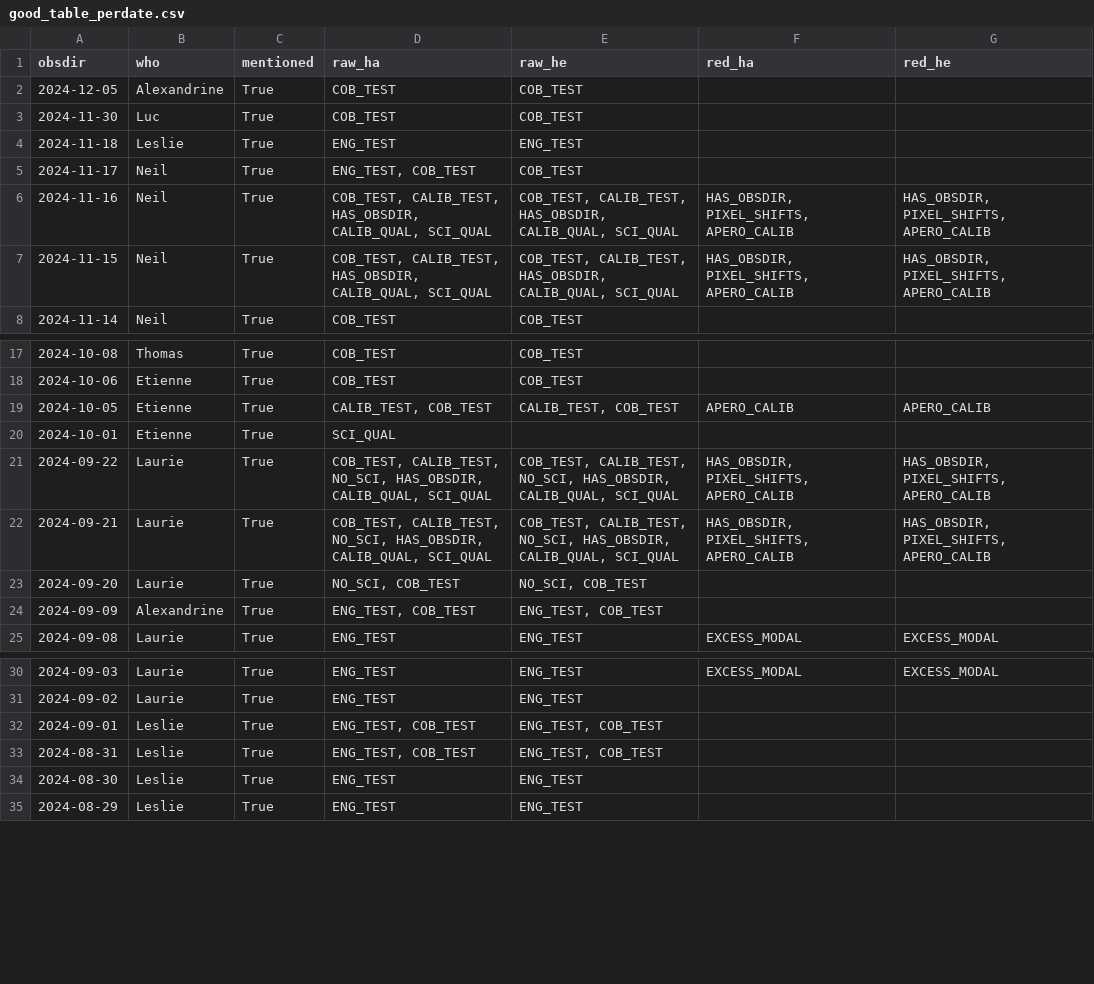
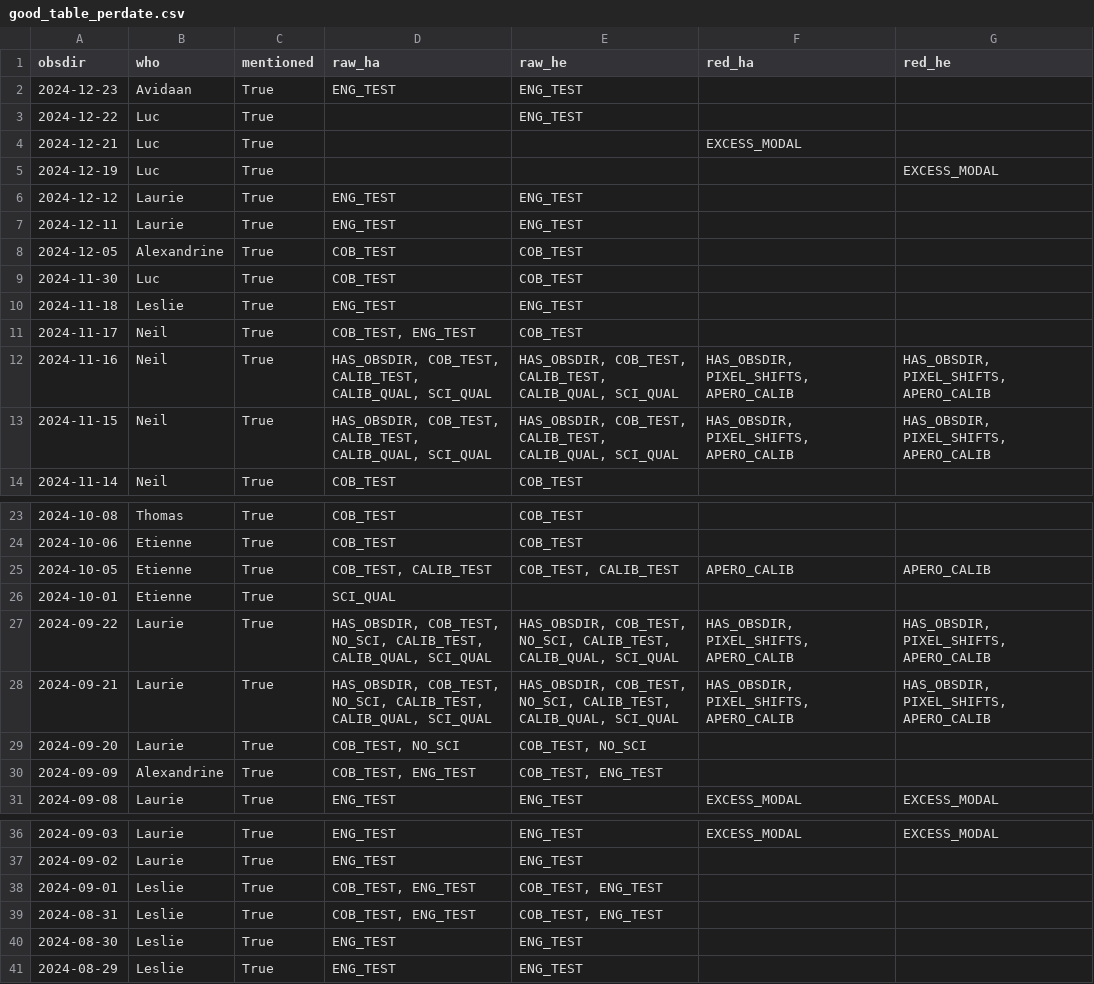
Before and after one commit to njcuk9999/apero-utils, a CSV file: nirps/apero_check/results/good_table_perdate.csv, drawn as a sheet; only a part is shown, gaps mark what is left out; the diff covers the shown part only.

```diff
--- a/nirps/apero_check/results/good_table_perdate.csv
+++ b/nirps/apero_check/results/good_table_perdate.csv
@@ -1,2 +1,8 @@
 obsdir,who,mentioned,raw_ha,raw_he,red_ha,red_he
+2024-12-23,Avidaan,True,ENG_TEST,ENG_TEST,,
+2024-12-22,Luc,True,,ENG_TEST,,
+2024-12-21,Luc,True,,,EXCESS_MODAL,
+2024-12-19,Luc,True,,,,EXCESS_MODAL
+2024-12-12,Laurie,True,ENG_TEST,ENG_TEST,,
+2024-12-11,Laurie,True,ENG_TEST,ENG_TEST,,
 2024-12-05,Alexandrine,True,COB_TEST,COB_TEST,,
@@ -4,5 +10,5 @@ obsdir,who,mentioned,raw_ha,raw_he,red_ha,red_he
 2024-11-18,Leslie,True,ENG_TEST,ENG_TEST,,
-2024-11-17,Neil,True,"ENG_TEST, COB_TEST",COB_TEST,,
-2024-11-16,Neil,True,"COB_TEST, CALIB_TEST, HAS_OBSDIR, CALIB_QUAL, SCI_QUAL","COB_TEST, CALIB_TEST, HAS_OBSDIR, CALIB_QUAL, SCI_QUAL","HAS_OBSDIR, PIXEL_SHIFTS, APERO_CALIB","HAS_OBSDIR, PIXEL_SHIFTS, APERO_CALIB"
-2024-11-15,Neil,True,"COB_TEST, CALIB_TEST, HAS_OBSDIR, CALIB_QUAL, SCI_QUAL","COB_TEST, CALIB_TEST, HAS_OBSDIR, CALIB_QUAL, SCI_QUAL","HAS_OBSDIR, PIXEL_SHIFTS, APERO_CALIB","HAS_OBSDIR, PIXEL_SHIFTS, APERO_CALIB"
+2024-11-17,Neil,True,"COB_TEST, ENG_TEST",COB_TEST,,
+2024-11-16,Neil,True,"HAS_OBSDIR, COB_TEST, CALIB_TEST, CALIB_QUAL, SCI_QUAL","HAS_OBSDIR, COB_TEST, CALIB_TEST, CALIB_QUAL, SCI_QUAL","HAS_OBSDIR, PIXEL_SHIFTS, APERO_CALIB","HAS_OBSDIR, PIXEL_SHIFTS, APERO_CALIB"
+2024-11-15,Neil,True,"HAS_OBSDIR, COB_TEST, CALIB_TEST, CALIB_QUAL, SCI_QUAL","HAS_OBSDIR, COB_TEST, CALIB_TEST, CALIB_QUAL, SCI_QUAL","HAS_OBSDIR, PIXEL_SHIFTS, APERO_CALIB","HAS_OBSDIR, PIXEL_SHIFTS, APERO_CALIB"
 2024-11-14,Neil,True,COB_TEST,COB_TEST,,
@@ -18,8 +24,8 @@ obsdir,who,mentioned,raw_ha,raw_he,red_ha,red_he
 2024-10-06,Etienne,True,COB_TEST,COB_TEST,,
-2024-10-05,Etienne,True,"CALIB_TEST, COB_TEST","CALIB_TEST, COB_TEST",APERO_CALIB,APERO_CALIB
+2024-10-05,Etienne,True,"COB_TEST, CALIB_TEST","COB_TEST, CALIB_TEST",APERO_CALIB,APERO_CALIB
 2024-10-01,Etienne,True,SCI_QUAL,,,
-2024-09-22,Laurie,True,"COB_TEST, CALIB_TEST, NO_SCI, HAS_OBSDIR, CALIB_QUAL, SCI_QUAL","COB_TEST, CALIB_TEST, NO_SCI, HAS_OBSDIR, CALIB_QUAL, SCI_QUAL","HAS_OBSDIR, PIXEL_SHIFTS, APERO_CALIB","HAS_OBSDIR, PIXEL_SHIFTS, APERO_CALIB"
-2024-09-21,Laurie,True,"COB_TEST, CALIB_TEST, NO_SCI, HAS_OBSDIR, CALIB_QUAL, SCI_QUAL","COB_TEST, CALIB_TEST, NO_SCI, HAS_OBSDIR, CALIB_QUAL, SCI_QUAL","HAS_OBSDIR, PIXEL_SHIFTS, APERO_CALIB","HAS_OBSDIR, PIXEL_SHIFTS, APERO_CALIB"
-2024-09-20,Laurie,True,"NO_SCI, COB_TEST","NO_SCI, COB_TEST",,
-2024-09-09,Alexandrine,True,"ENG_TEST, COB_TEST","ENG_TEST, COB_TEST",,
+2024-09-22,Laurie,True,"HAS_OBSDIR, COB_TEST, NO_SCI, CALIB_TEST, CALIB_QUAL, SCI_QUAL","HAS_OBSDIR, COB_TEST, NO_SCI, CALIB_TEST, CALIB_QUAL, SCI_QUAL","HAS_OBSDIR, PIXEL_SHIFTS, APERO_CALIB","HAS_OBSDIR, PIXEL_SHIFTS, APERO_CALIB"
+2024-09-21,Laurie,True,"HAS_OBSDIR, COB_TEST, NO_SCI, CALIB_TEST, CALIB_QUAL, SCI_QUAL","HAS_OBSDIR, COB_TEST, NO_SCI, CALIB_TEST, CALIB_QUAL, SCI_QUAL","HAS_OBSDIR, PIXEL_SHIFTS, APERO_CALIB","HAS_OBSDIR, PIXEL_SHIFTS, APERO_CALIB"
+2024-09-20,Laurie,True,"COB_TEST, NO_SCI","COB_TEST, NO_SCI",,
+2024-09-09,Alexandrine,True,"COB_TEST, ENG_TEST","COB_TEST, ENG_TEST",,
 2024-09-08,Laurie,True,ENG_TEST,ENG_TEST,EXCESS_MODAL,EXCESS_MODAL
@@ -31,4 +37,4 @@ obsdir,who,mentioned,raw_ha,raw_he,red_ha,red_he
 2024-09-02,Laurie,True,ENG_TEST,ENG_TEST,,
-2024-09-01,Leslie,True,"ENG_TEST, COB_TEST","ENG_TEST, COB_TEST",,
-2024-08-31,Leslie,True,"ENG_TEST, COB_TEST","ENG_TEST, COB_TEST",,
+2024-09-01,Leslie,True,"COB_TEST, ENG_TEST","COB_TEST, ENG_TEST",,
+2024-08-31,Leslie,True,"COB_TEST, ENG_TEST","COB_TEST, ENG_TEST",,
 2024-08-30,Leslie,True,ENG_TEST,ENG_TEST,,
```
Also changed, not shown: 2 edited cells elsewhere in this file, nirps/apero_check/results/bad_table_perdate.csv, nirps/apero_check/results/good_obsdir_table.csv, 5 other files.
